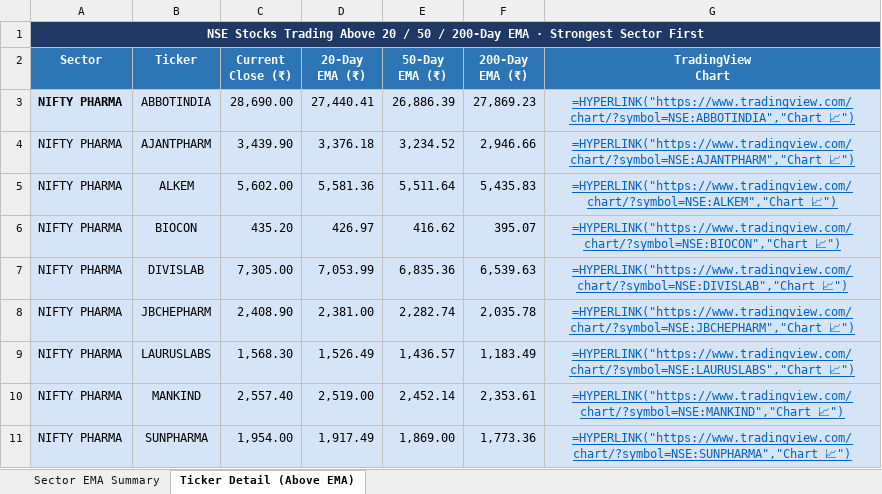
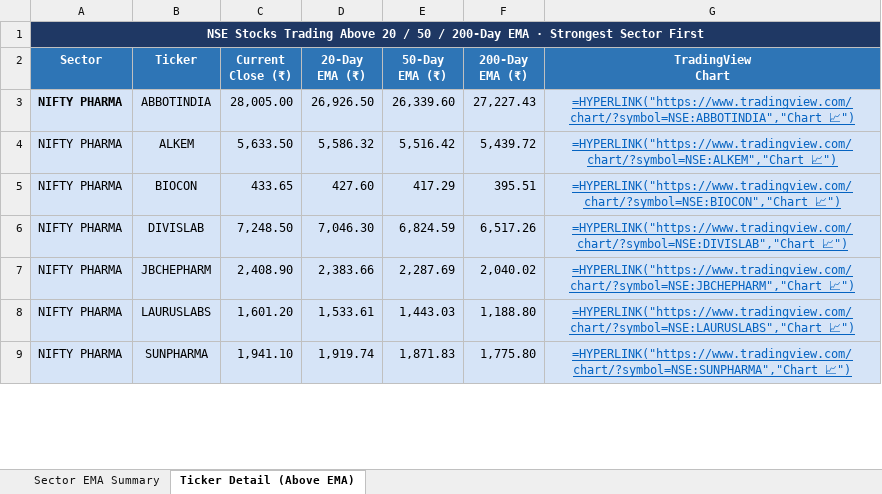
Before and after one commit to nikunj2021/EMA-Screener-, an Excel workbook: Report/EMAReport/Sectoral_EMA_Analysis.xlsx, sheet Ticker Detail (Above EMA), drawn as a sheet; only a part is shown; values as stored, in another font and other column widths than the file's, no borders; formulas without a stored value are shown as written; removed rows and columns are numbered as before the commit, all else as after; the diff covers the shown part only; the diff names each change by its address in the sheet, - before the commit and + after, or states it on an @@ line.

```diff
--- a/Report/EMAReport/Sectoral_EMA_Analysis.xlsx (sheet Ticker Detail (Above EMA))
+++ b/Report/EMAReport/Sectoral_EMA_Analysis.xlsx (sheet Ticker Detail (Above EMA))
-C3 (Current Close (₹)): 28,690.00
+C3 (Current Close (₹)): 28,005.00
-D3 (20-Day EMA (₹)): 27,440.41
+D3 (20-Day EMA (₹)): 26,926.50
-E3 (50-Day EMA (₹)): 26,886.39
+E3 (50-Day EMA (₹)): 26,339.60
-F3 (200-Day EMA (₹)): 27,869.23
+F3 (200-Day EMA (₹)): 27,227.43
-row 4: NIFTY PHARMA | AJANTPHARM | 3,439.90 | 3,376.18 | 3,234.52 | 2,946.66 | =HYPERLINK("https://www.tradingview.com/chart/?symbol=NSE:AJANTPHARM","Chart 📈")
-C4 (Current Close (₹)): 5,602.00
+C4 (Current Close (₹)): 5,633.50
-D4 (20-Day EMA (₹)): 5,581.36
+D4 (20-Day EMA (₹)): 5,586.32
-E4 (50-Day EMA (₹)): 5,511.64
+E4 (50-Day EMA (₹)): 5,516.42
-F4 (200-Day EMA (₹)): 5,435.83
+F4 (200-Day EMA (₹)): 5,439.72
-C5 (Current Close (₹)): 435.20
+C5 (Current Close (₹)): 433.65
-D5 (20-Day EMA (₹)): 426.97
+D5 (20-Day EMA (₹)): 427.60
-E5 (50-Day EMA (₹)): 416.62
+E5 (50-Day EMA (₹)): 417.29
-F5 (200-Day EMA (₹)): 395.07
+F5 (200-Day EMA (₹)): 395.51
-C6 (Current Close (₹)): 7,305.00
+C6 (Current Close (₹)): 7,248.50
-D6 (20-Day EMA (₹)): 7,053.99
+D6 (20-Day EMA (₹)): 7,046.30
-E6 (50-Day EMA (₹)): 6,835.36
+E6 (50-Day EMA (₹)): 6,824.59
-F6 (200-Day EMA (₹)): 6,539.63
+F6 (200-Day EMA (₹)): 6,517.26
-D7 (20-Day EMA (₹)): 2,381.00
+D7 (20-Day EMA (₹)): 2,383.66
-E7 (50-Day EMA (₹)): 2,282.74
+E7 (50-Day EMA (₹)): 2,287.69
-F7 (200-Day EMA (₹)): 2,035.78
+F7 (200-Day EMA (₹)): 2,040.02
-C8 (Current Close (₹)): 1,568.30
+C8 (Current Close (₹)): 1,601.20
-D8 (20-Day EMA (₹)): 1,526.49
+D8 (20-Day EMA (₹)): 1,533.61
-E8 (50-Day EMA (₹)): 1,436.57
+E8 (50-Day EMA (₹)): 1,443.03
-F8 (200-Day EMA (₹)): 1,183.49
+F8 (200-Day EMA (₹)): 1,188.80
-row 10: NIFTY PHARMA | MANKIND | 2,557.40 | 2,519.00 | 2,452.14 | 2,353.61 | =HYPERLINK("https://www.tradingview.com/chart/?symbol=NSE:MANKIND","Chart 📈")
-C9 (Current Close (₹)): 1,954.00
+C9 (Current Close (₹)): 1,941.10
-D9 (20-Day EMA (₹)): 1,917.49
+D9 (20-Day EMA (₹)): 1,919.74
-E9 (50-Day EMA (₹)): 1,869.00
+E9 (50-Day EMA (₹)): 1,871.83
-F9 (200-Day EMA (₹)): 1,773.36
+F9 (200-Day EMA (₹)): 1,775.80
```
Also changed, not shown: 13 added rows, 16 removed rows, 115 edited cells and cell formats elsewhere in this sheet, sheet Sector EMA Summary, Report/EMAReport/Micro_250_ema_breadth.xlsx, Report/EMAReport/Micro_250_ema_breadth_history.xlsx, 4 other files.
